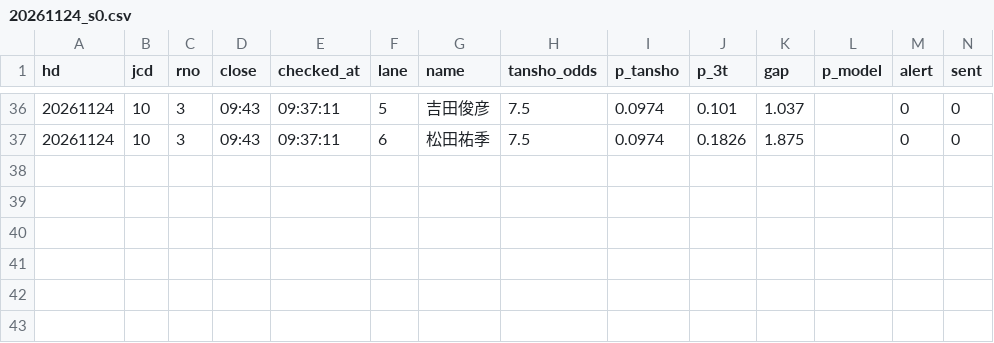
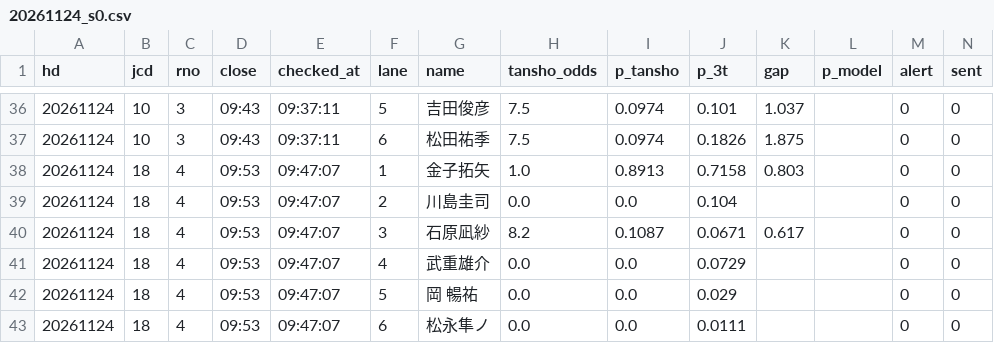
Before and after one commit to tatumibanno-arch/verbose-engine, a CSV file: data/live/log/20261124_s0.csv, drawn as a sheet; only a part is shown, gaps mark what is left out.

```diff
--- a/data/live/log/20261124_s0.csv
+++ b/data/live/log/20261124_s0.csv
@@ -37 +37,7 @@ hd,jcd,rno,close,checked_at,lane,name,tansho_odds,p_tansho,p_3t,gap,p_model,aler
 20261124,10,3,09:43,09:37:11,6,松田祐季,7.5,0.0974,0.1826,1.875,,0,0
+20261124,18,4,09:53,09:47:07,1,金子拓矢,1.0,0.8913,0.7158,0.803,,0,0
+20261124,18,4,09:53,09:47:07,2,川島圭司,0.0,0.0,0.104,,,0,0
+20261124,18,4,09:53,09:47:07,3,石原凪紗,8.2,0.1087,0.0671,0.617,,0,0
+20261124,18,4,09:53,09:47:07,4,武重雄介,0.0,0.0,0.0729,,,0,0
+20261124,18,4,09:53,09:47:07,5,岡 暢祐,0.0,0.0,0.029,,,0,0
+20261124,18,4,09:53,09:47:07,6,松永隼ノ,0.0,0.0,0.0111,,,0,0
```
Also changed, not shown: data/live/log/20261124_s0_lapone.csv, data/live/log/20261124_s0_oriten.csv, 5 other files.
